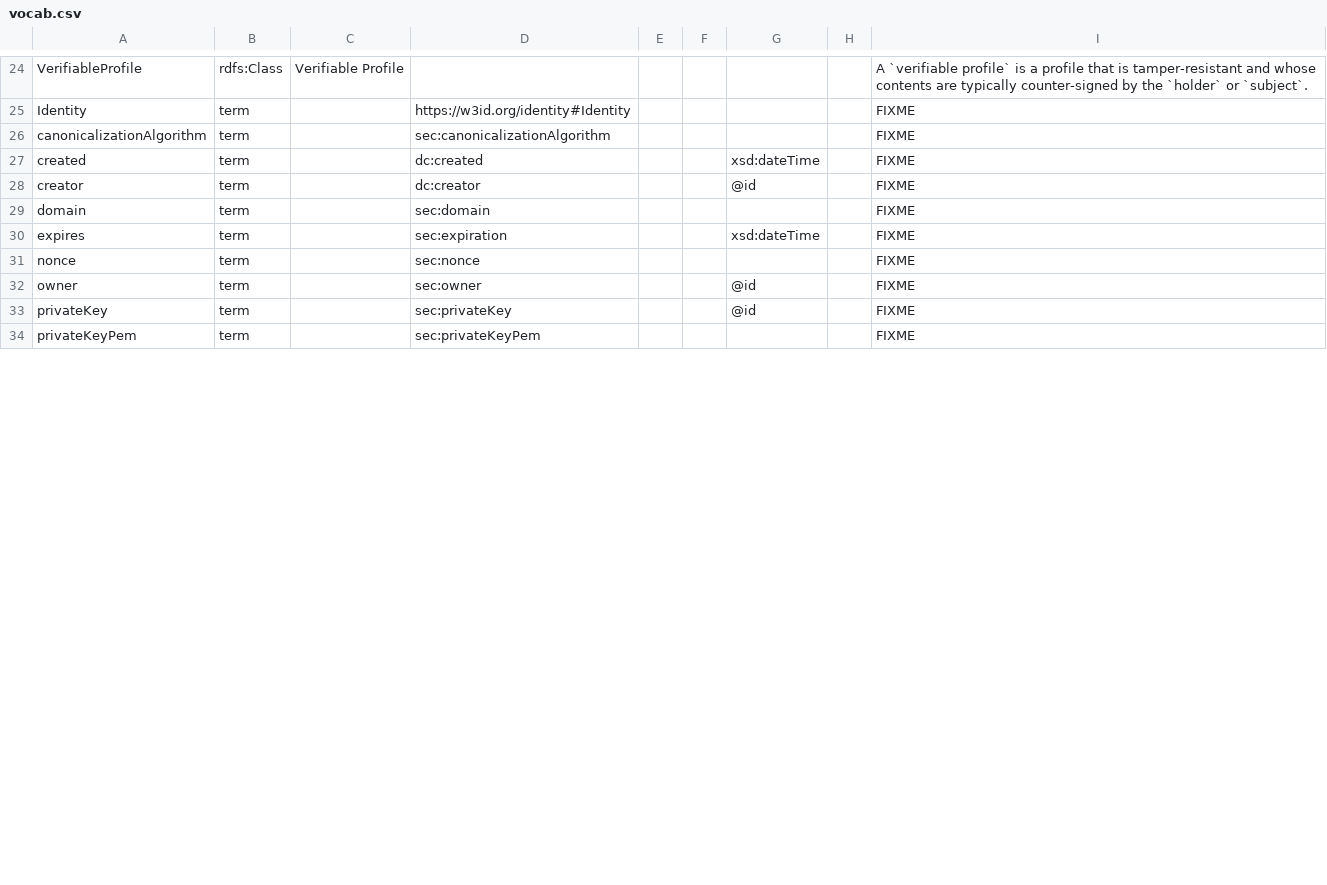
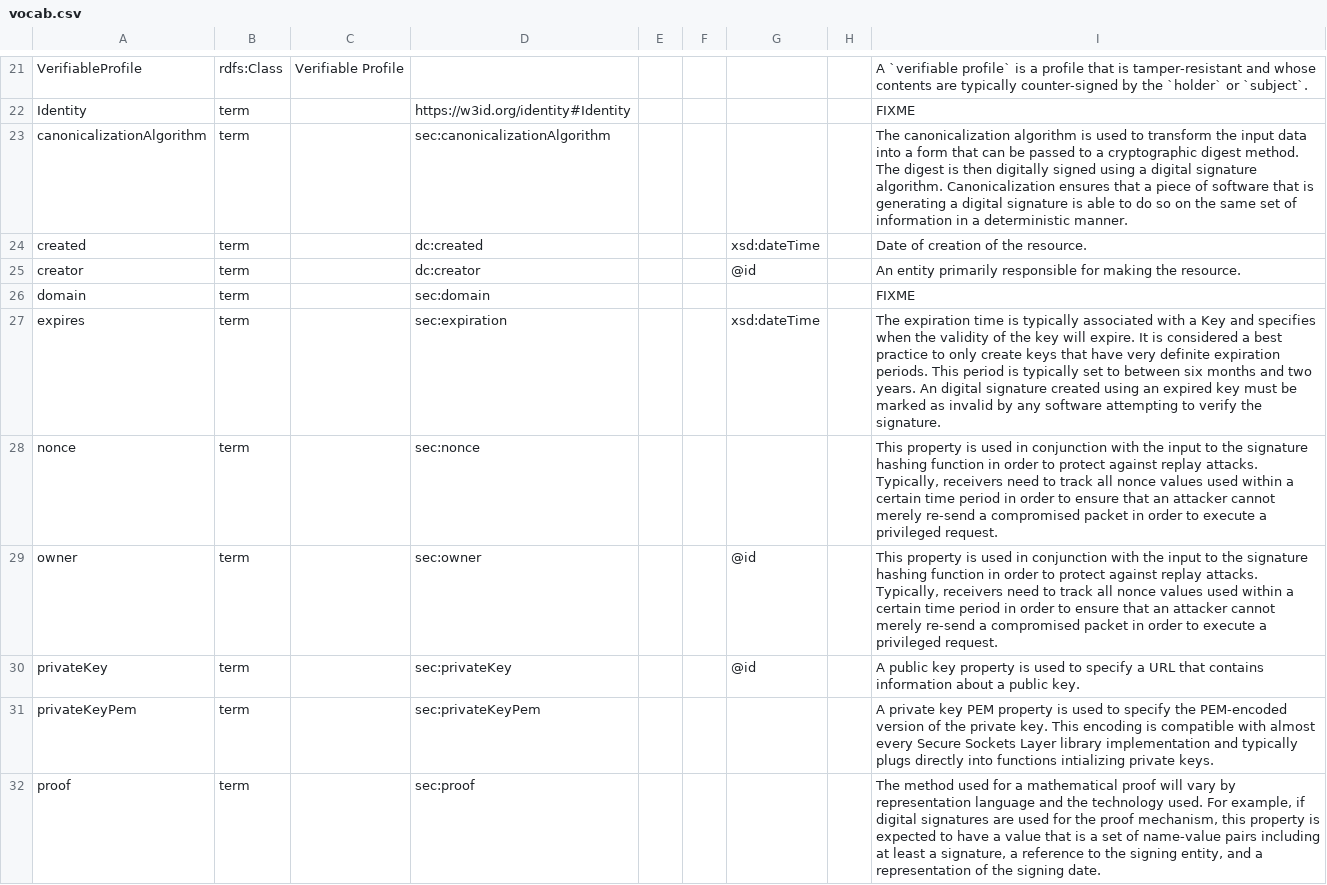
Before and after one commit to w3c/vc-data-model, a CSV file: vocab/vocab.csv, drawn as a sheet; only a part is shown, gaps mark what is left out; the diff covers the shown part only.

```diff
--- a/vocab/vocab.csv
+++ b/vocab/vocab.csv
@@ -25,10 +22,11 @@ VerifiableProfile,rdfs:Class,Verifiable Profile,,,,,,A `verifiable profile` is a
 Identity,term,,https://w3id.org/identity#Identity,,,,,FIXME
-canonicalizationAlgorithm,term,,sec:canonicalizationAlgorithm,,,,,FIXME
-created,term,,dc:created,,,xsd:dateTime,,FIXME
-creator,term,,dc:creator,,,@id,,FIXME
+canonicalizationAlgorithm,term,,sec:canonicalizationAlgorithm,,,,,The canonicalization algorithm is used to transform the input data into a form that can be passed to a cryptographic digest method. The digest is then digitally signed using a digital signature algorithm. Canonicalization ensures that a piece of software that is generating a digital signature is able to do so on the same set of information in a deterministic manner.
+created,term,,dc:created,,,xsd:dateTime,,Date of creation of the resource.
+creator,term,,dc:creator,,,@id,,An entity primarily responsible for making the resource.
 domain,term,,sec:domain,,,,,FIXME
-expires,term,,sec:expiration,,,xsd:dateTime,,FIXME
-nonce,term,,sec:nonce,,,,,FIXME
-owner,term,,sec:owner,,,@id,,FIXME
-privateKey,term,,sec:privateKey,,,@id,,FIXME
-privateKeyPem,term,,sec:privateKeyPem,,,,,FIXME
+expires,term,,sec:expiration,,,xsd:dateTime,,The expiration time is typically associated with a Key and specifies when the validity of the key will expire. It is considered a best practice to only create keys that have very definite expiration periods. This period is typically set to between six months and two years. An digital signature created using an expired key must be marked as invalid by any software attempting to verify the signature.
+nonce,term,,sec:nonce,,,,,"This property is used in conjunction with the input to the signature hashing function in order to protect against replay attacks. Typically, receivers need to track all nonce values used within a certain time period in order to ensure that an attacker cannot merely re-send a compromised packet in order to execute a privileged request."
+owner,term,,sec:owner,,,@id,,"This property is used in conjunction with the input to the signature hashing function in order to protect against replay attacks. Typically, receivers need to track all nonce values used within a certain time period in order to ensure that an attacker cannot merely re-send a compromised packet in order to execute a privileged request."
+privateKey,term,,sec:privateKey,,,@id,,A public key property is used to specify a URL that contains information about a public key.
+privateKeyPem,term,,sec:privateKeyPem,,,,,A private key PEM property is used to specify the PEM-encoded version of the private key. This encoding is compatible with almost every Secure Sockets Layer library implementation and typically plugs directly into functions intializing private keys.
+proof,term,,sec:proof,,,,,"The method used for a mathematical proof will vary by representation language and the technology used. For example, if digital signatures are used for the proof mechanism, this property is expected to have a value that is a set of name-value pairs including at least a signature, a reference to the signing entity, and a representation of the signing date."
```
Also changed, not shown: 3 removed rows and 13 edited cells elsewhere in this file, 4 other files.
